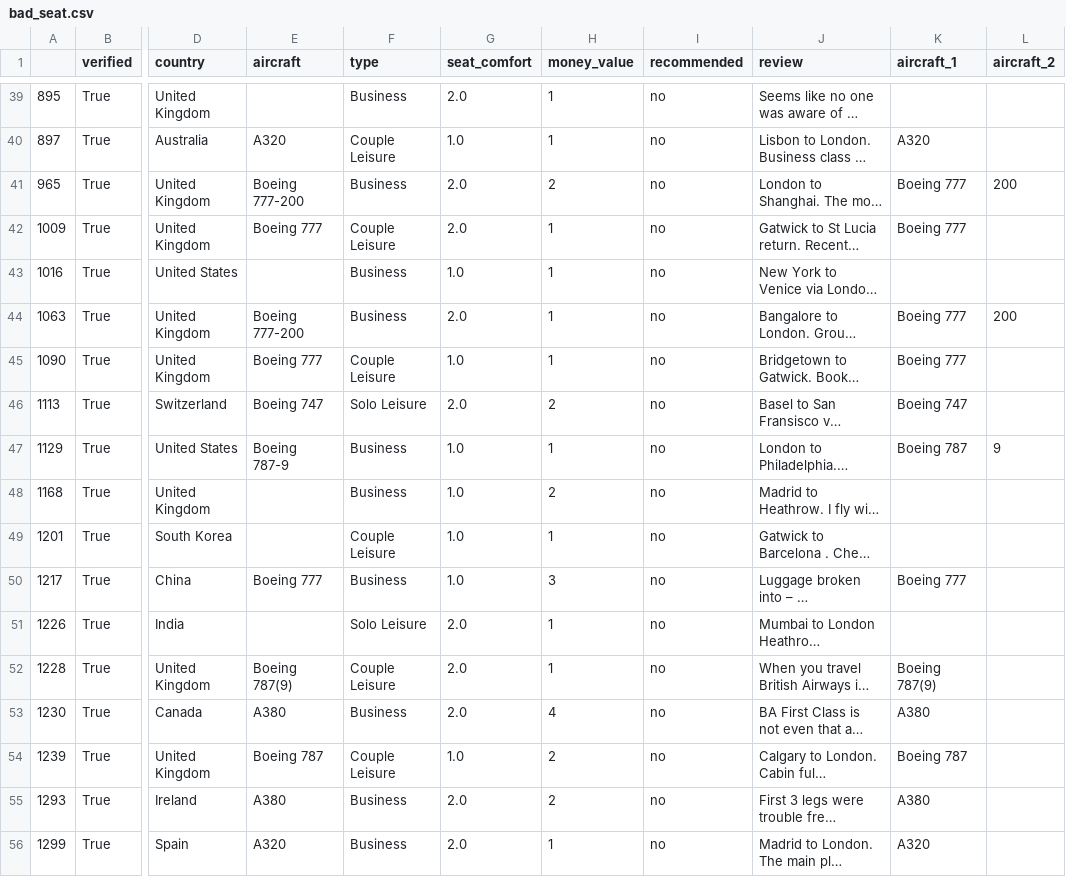
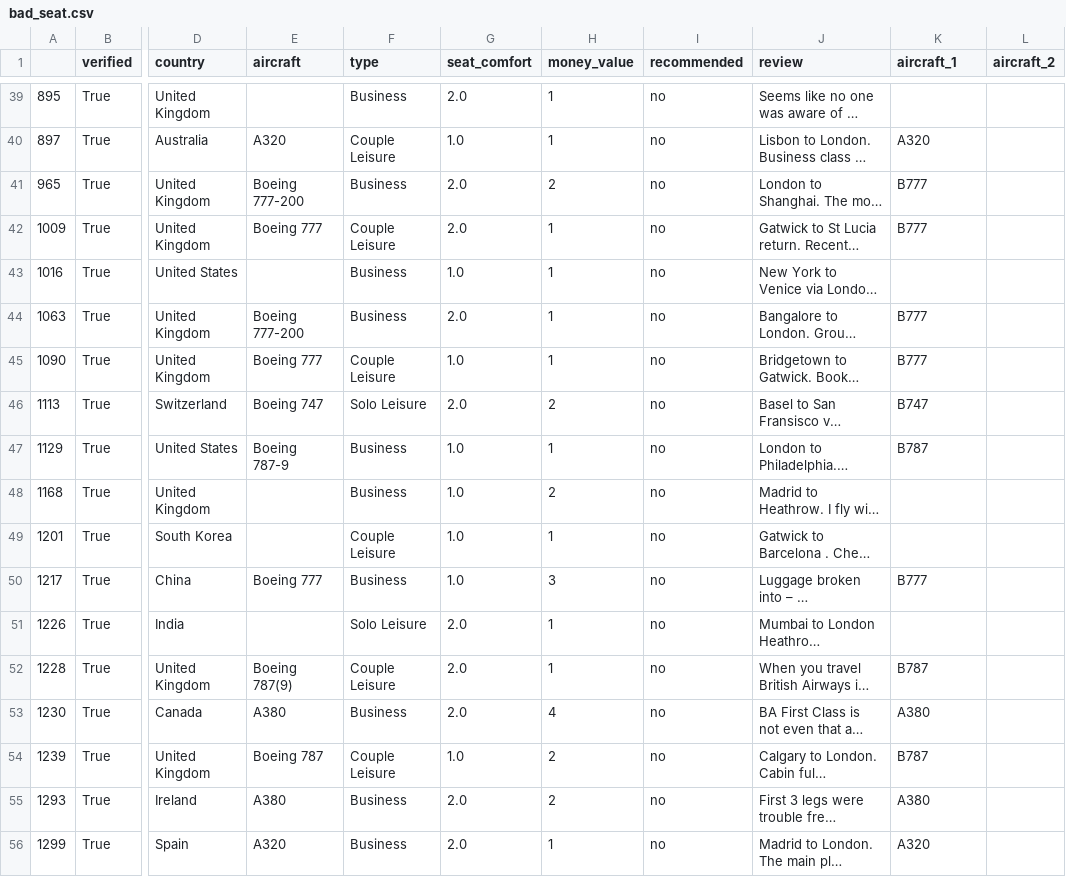
Before and after one commit to MarkPhamm/British-Airway, a CSV file: dataset/bad_seat.csv, drawn as a sheet; only a part is shown, gaps mark what is left out; long unchanged cells end in …; the diff covers the shown part only; the diff names each change by its address in the sheet, - before the commit and + after, or states it on an @@ line.

```diff
--- a/dataset/bad_seat.csv
+++ b/dataset/bad_seat.csv
-K41:K42 (aircraft_1): Boeing 777
+K41:K42 (aircraft_1): B777
-L41 (aircraft_2): 200
+L41 (aircraft_2): (empty)
-K44:K45 (aircraft_1): Boeing 777
+K44:K45 (aircraft_1): B777
-L44 (aircraft_2): 200
+L44 (aircraft_2): (empty)
-K46 (aircraft_1): Boeing 747
+K46 (aircraft_1): B747
-K47 (aircraft_1): Boeing 787
+K47 (aircraft_1): B787
-L47 (aircraft_2): 9
+L47 (aircraft_2): (empty)
-K50 (aircraft_1): Boeing 777
+K50 (aircraft_1): B777
-K52 (aircraft_1): Boeing 787(9)
+K52 (aircraft_1): B787
-K54 (aircraft_1): Boeing 787
+K54 (aircraft_1): B787
```
Also changed, not shown: 76 edited cells elsewhere in this file, 5 other files.
